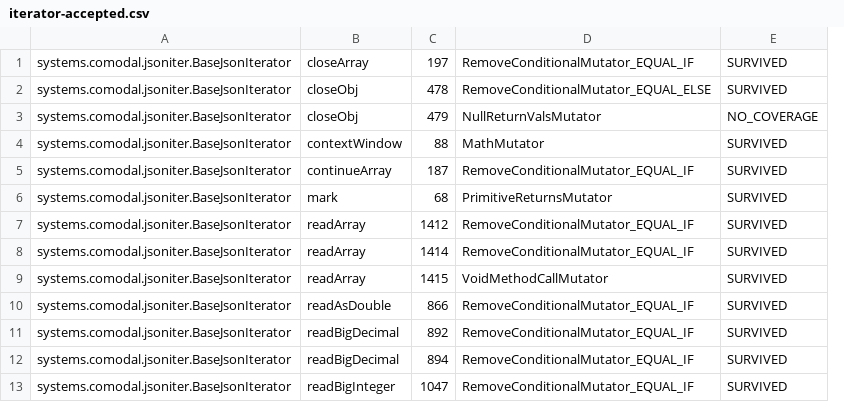
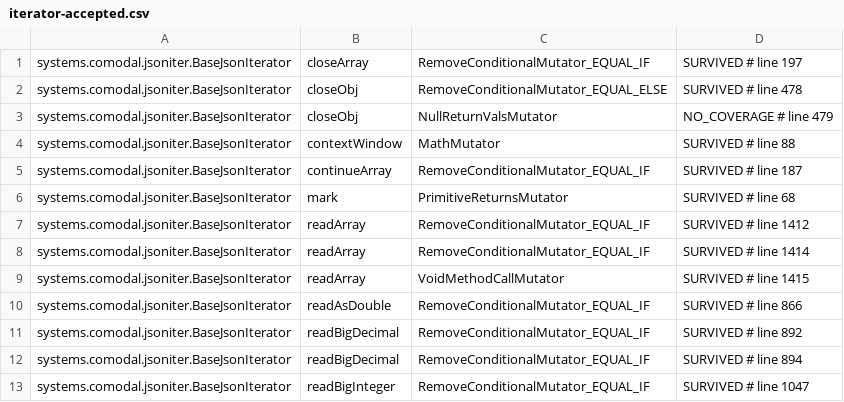
Before and after one commit to sava-software/json-iterator, a CSV file: json-iterator/config/pitest/iterator-accepted.csv, drawn as a sheet; only a part is shown; removed rows and columns are numbered as before the commit, all else as after; the diff names each change by its address in the sheet, - before the commit and + after, or states it on an @@ line.

Commit message:
feat(build): enable fuzzing and refine mutation baselines
- Add `.github/workflows/fuzz.yml` for manual fuzzing runs with configuration options.
- Update mutation baselines to adopt line-less keys and streamline refresh behavior.
- Integrate `HARDENING_NOTES.md` to document local constraints, clarifying mutation ratchet assumptions.
- Upgrade to `sava-build` 21.5.20 for enhanced PIT mutation handling and baseline migration.

```diff
--- a/json-iterator/config/pitest/iterator-accepted.csv
+++ b/json-iterator/config/pitest/iterator-accepted.csv
-column C, rows 1-13: 197 | 478 | 479 | 88 | 187 | 68 | 1412 | 1414 | 1415 | 866 | 892 | 894 | 1047
-column E, rows 1-13: SURVIVED | SURVIVED | NO_COVERAGE | SURVIVED | SURVIVED | SURVIVED | SURVIVED | SURVIVED | SURVIVED | SURVIVED | SURVIVED | SURVIVED | SURVIVED
+column D, rows 1-13: SURVIVED # line 197 | SURVIVED # line 478 | NO_COVERAGE # line 479 | SURVIVED # line 88 | SURVIVED # line 187 | SURVIVED # line 68 | SURVIVED # line 1412 | SURVIVED # line 1414 | SURVIVED # line 1415 | SURVIVED # line 866 | SURVIVED # line 892 | SURVIVED # line 894 | SURVIVED # line 1047
```
Also changed, not shown: json-iterator/config/pitest/numbers-accepted.csv, json-iterator/config/pitest/util-accepted.csv, 7 other files.
